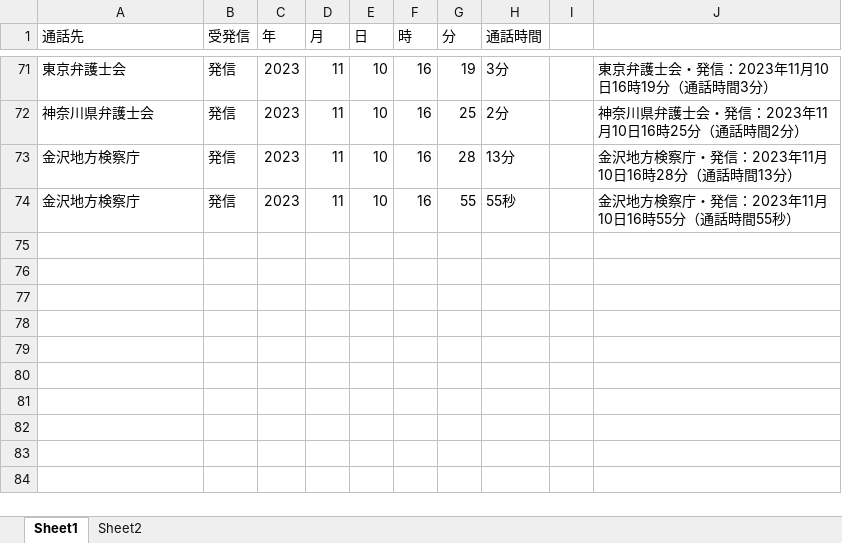
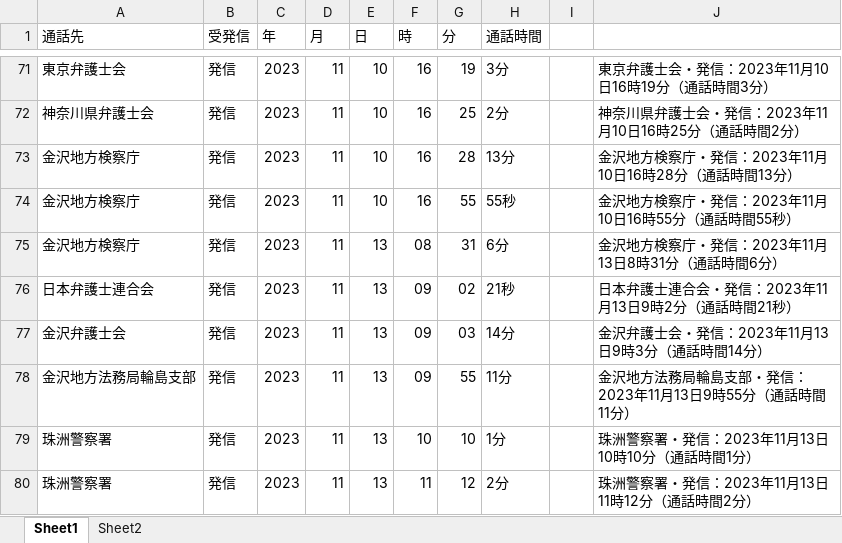
Before and after one commit to hirono2011/kk2023_07, an Excel workbook: 通話記録.xlsx, sheet Sheet1, drawn as a sheet; only a part is shown, gaps mark what is left out; values as stored, in another font and other column widths than the file's, no borders; the diff names each change by its address in the sheet, - before the commit and + after, or states it on an @@ line.

Commit message:
modified:   "\351\200\232\350\251\261\350\250\230\351\214\262.xlsx"
update 2023-11-14_1012 DESKTOP-1ASSOGN

```diff
--- a/通話記録.xlsx (sheet Sheet1)
+++ b/通話記録.xlsx (sheet Sheet1)
+row 75: 金沢地方検察庁 | 発信 | 2023 | 11 | 13 | 08 | 31 | 6分 |  | 金沢地方検察庁・発信：2023年11月13日8時31分（通話時間6分）
+row 76: 日本弁護士連合会 | 発信 | 2023 | 11 | 13 | 09 | 02 | 21秒 |  | 日本弁護士連合会・発信：2023年11月13日9時2分（通話時間21秒）
+row 77: 金沢弁護士会 | 発信 | 2023 | 11 | 13 | 09 | 03 | 14分 |  | 金沢弁護士会・発信：2023年11月13日9時3分（通話時間14分）
+row 78: 金沢地方法務局輪島支部 | 発信 | 2023 | 11 | 13 | 09 | 55 | 11分 |  | 金沢地方法務局輪島支部・発信：2023年11月13日9時55分（通話時間11分）
+row 79: 珠洲警察署 | 発信 | 2023 | 11 | 13 | 10 | 10 | 1分 |  | 珠洲警察署・発信：2023年11月13日10時10分（通話時間1分）
+row 80: 珠洲警察署 | 発信 | 2023 | 11 | 13 | 11 | 12 | 2分 |  | 珠洲警察署・発信：2023年11月13日11時12分（通話時間2分）
```
Also changed, not shown: 1 other file.
